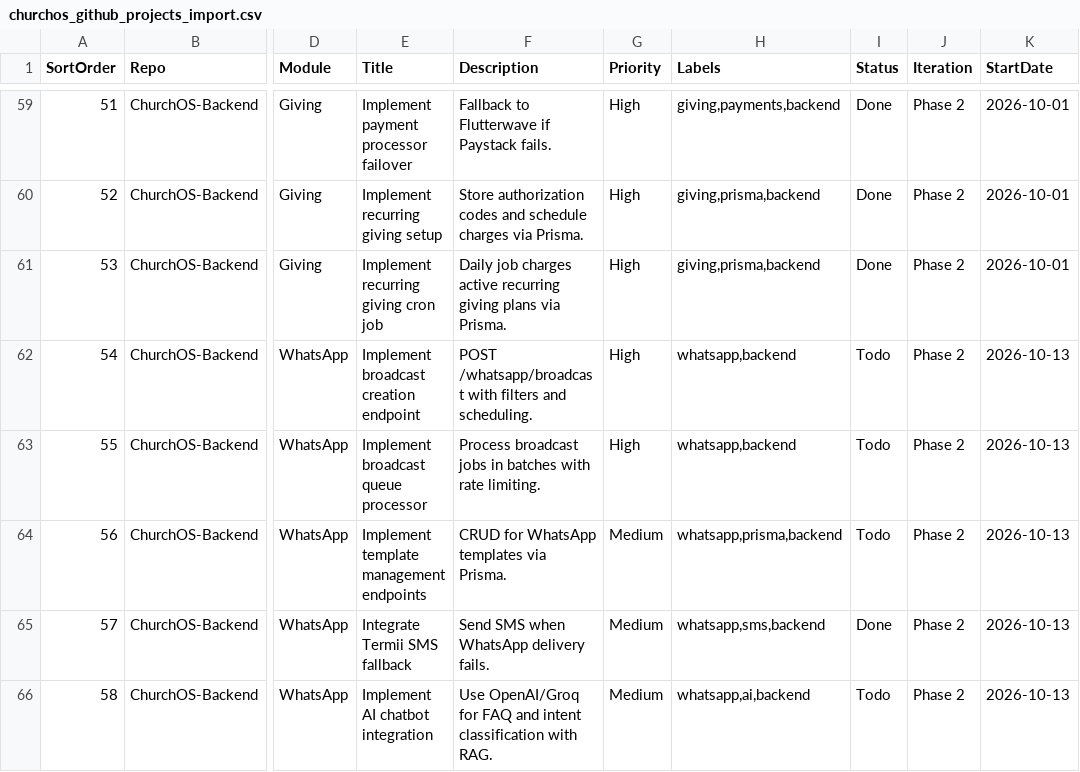
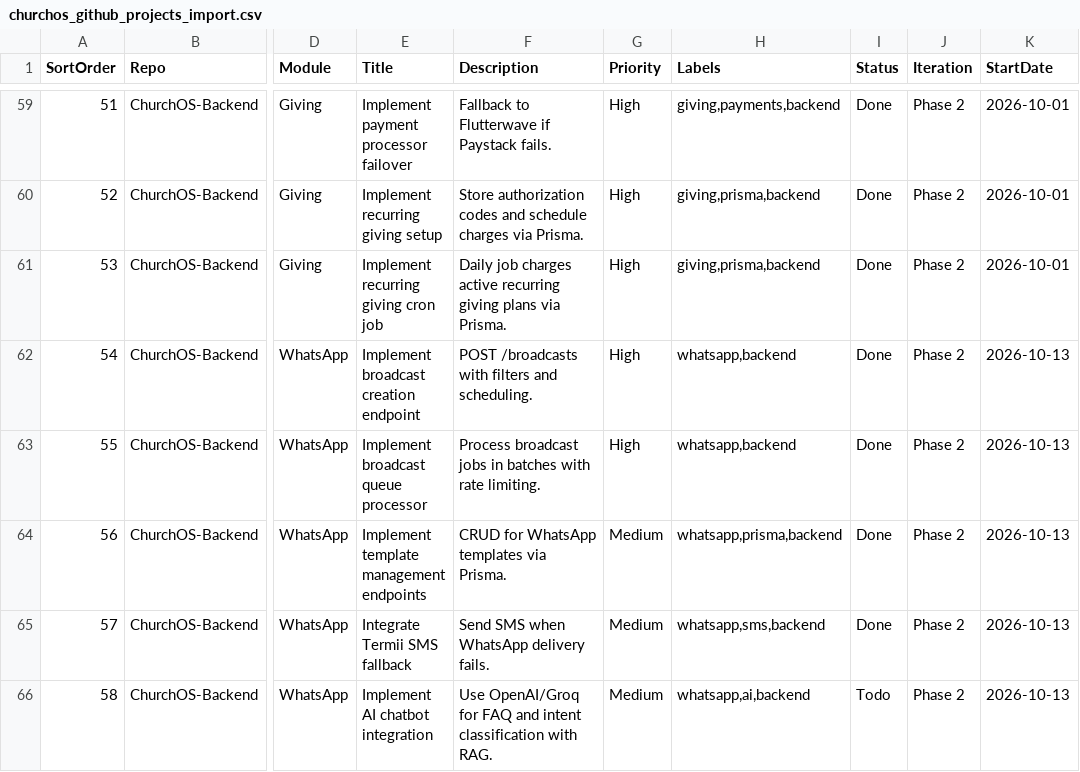
Before and after one commit to pappycoder/ChurchOS-Backend, a CSV file: churchos_github_projects_import.csv, drawn as a sheet; only a part is shown, gaps mark what is left out; the diff names each change by its address in the sheet, - before the commit and + after, or states it on an @@ line.

Commit message:
feat(broadcast): add broadcast and template management features
- Introduced new database migrations to add fields to templates and create broadcasts and broadcast recipients tables.
- Implemented BroadcastController to handle HTTP endpoints for creating, listing, retrieving, and cancelling broadcasts.
- Developed BroadcastService to encapsulate business logic for managing broadcasts, including audience filtering and message processing.
- Created DTOs for broadcast creation and response, along with pagination support for listing broadcasts.
- Added a processor for handling broadcast jobs in the BullMQ queue.
- Implemented unit tests for BroadcastService and TemplatesService to ensure functionality and coverage.

```diff
--- a/churchos_github_projects_import.csv
+++ b/churchos_github_projects_import.csv
-F62 (Description): POST /whatsapp/broadcast with filters…
+F62 (Description): POST /broadcasts with filters…
-I62:I64 (Status): Todo
+I62:I64 (Status): Done
```
Also changed, not shown: 23 other files.
